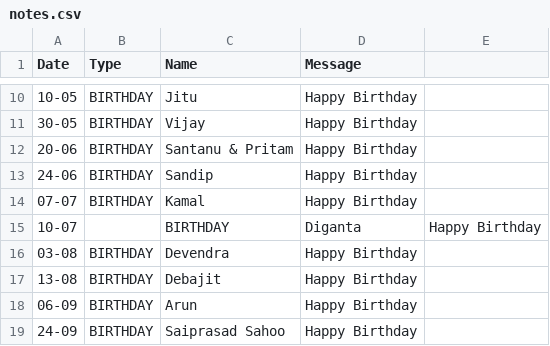
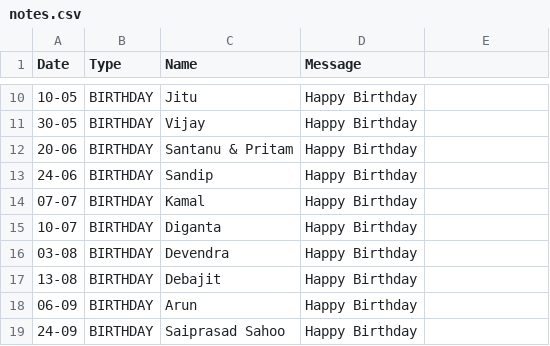
Before and after one commit to debajitd1292/co2, a CSV file: updates/notes.csv, drawn as a sheet; only a part is shown, gaps mark what is left out.

Commit message:
Update notes.csv

```diff
--- a/updates/notes.csv
+++ b/updates/notes.csv
@@ -14,3 +14,3 @@ Date,Type,Name,Message
 07-07,BIRTHDAY,Kamal,Happy Birthday
-10-07,,BIRTHDAY,Diganta,Happy Birthday
+10-07,BIRTHDAY,Diganta,Happy Birthday
 03-08,BIRTHDAY,Devendra,Happy Birthday
```
